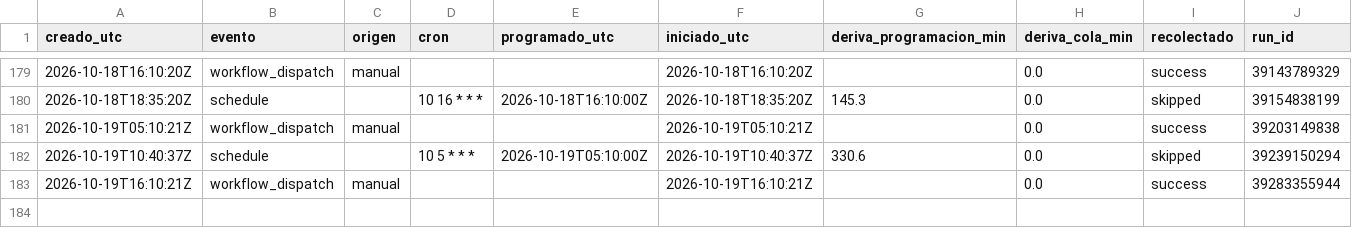
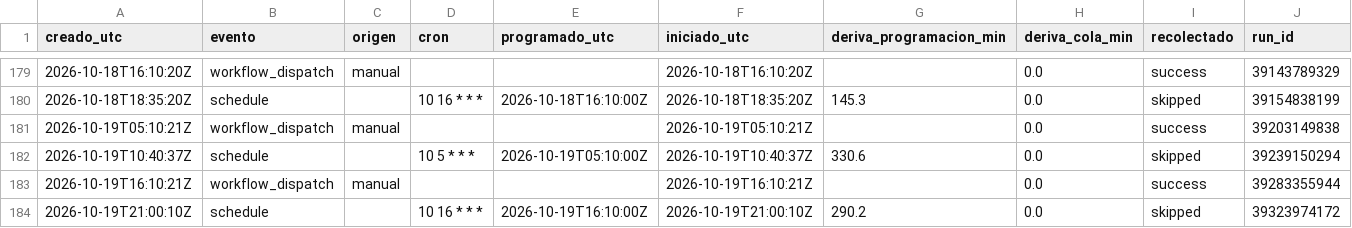
Before and after one commit to malevolisco/adrigasolineras, a CSV file: logs/deriva.csv, drawn as a sheet; only a part is shown, gaps mark what is left out.

```diff
--- a/logs/deriva.csv
+++ b/logs/deriva.csv
@@ -183 +183,2 @@ creado_utc,evento,origen,cron,programado_utc,iniciado_utc,deriva_programacion_mi
 2026-10-19T16:10:21Z,workflow_dispatch,manual,"",,2026-10-19T16:10:21Z,,0.0,success,39283355944
+2026-10-19T21:00:10Z,schedule,,"10 16 * * *",2026-10-19T16:10:00Z,2026-10-19T21:00:10Z,290.2,0.0,skipped,39323974172
```
